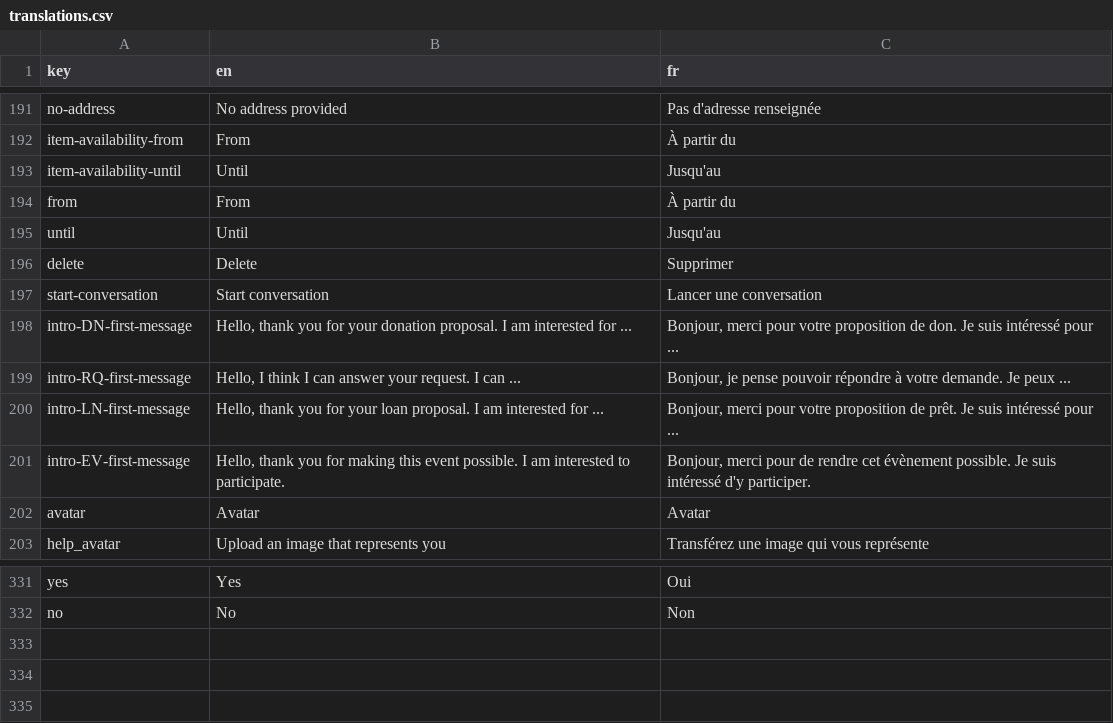
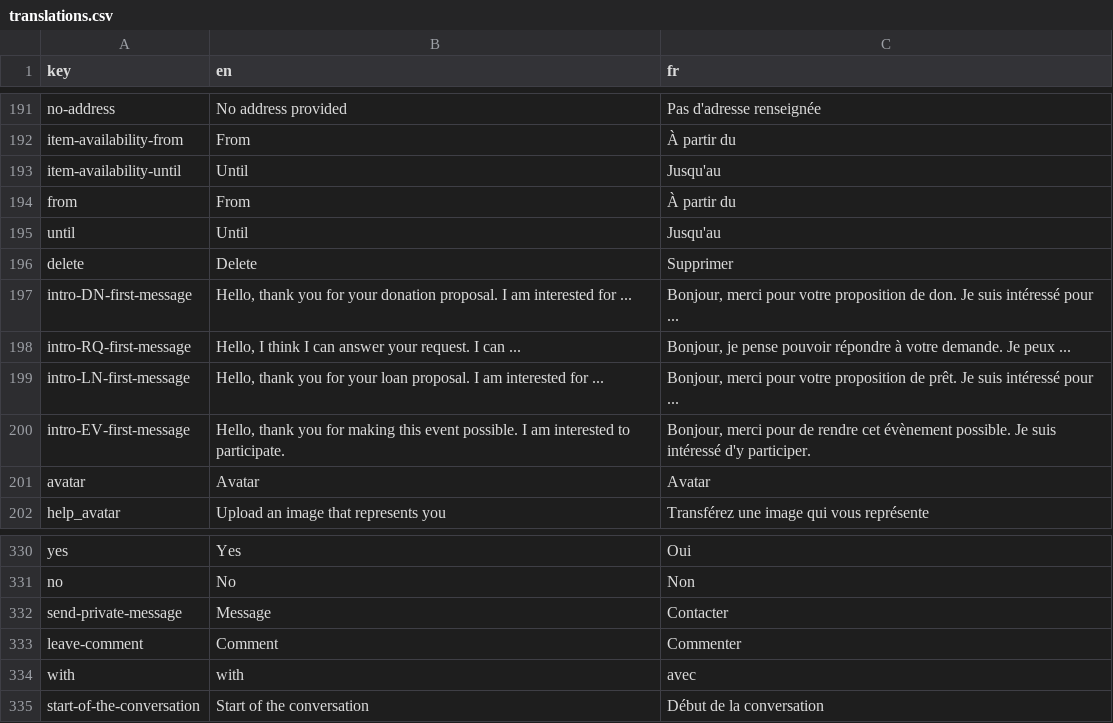
Before and after one commit to shareish/shareish, a CSV file: frontend/src/locales/translations.csv, drawn as a sheet; only a part is shown, gaps mark what is left out; removed rows and columns are numbered as before the commit, all else as after; the diff names each change by its address in the sheet, - before the commit and + after, or states it on an @@ line.

```diff
--- a/frontend/src/locales/translations.csv
+++ b/frontend/src/locales/translations.csv
-row 197: start-conversation | Start conversation | Lancer une conversation
+row 332: send-private-message | Message | Contacter
+row 333: leave-comment | Comment | Commenter
+row 334: with | with | avec
+row 335: start-of-the-conversation | Start of the conversation | Début de la conversation
```
Also changed, not shown: 25 other files.
